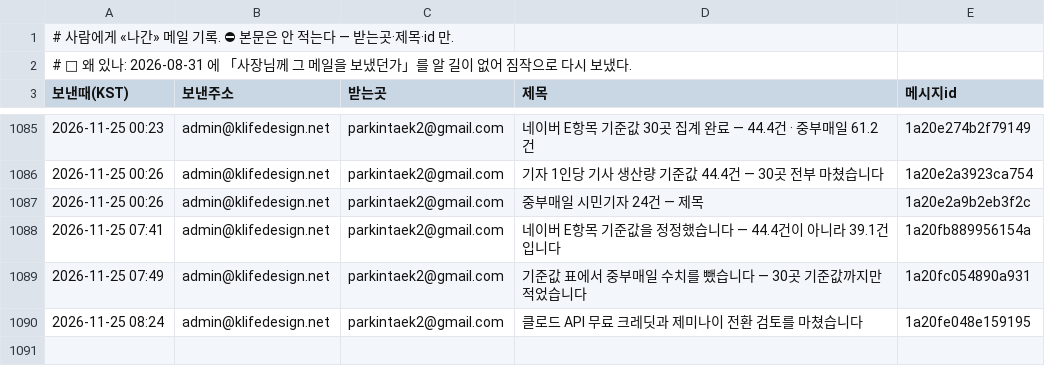
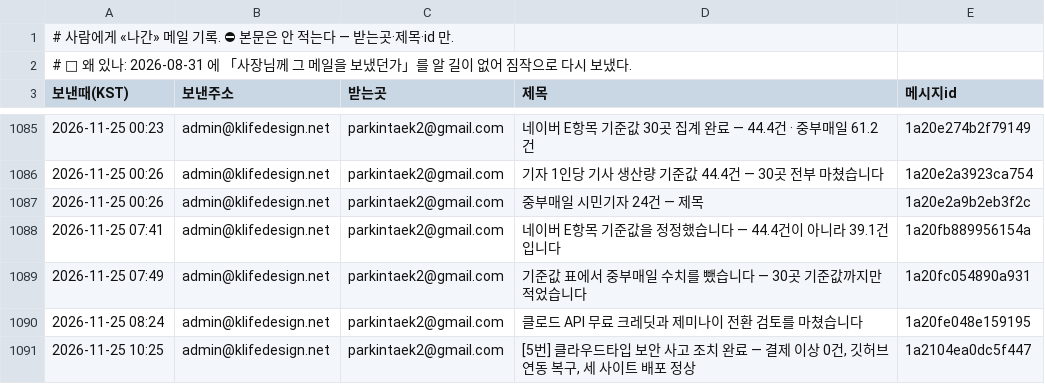
Before and after one commit to parkintaek2-gif/seoulmarkets, a TSV file: docs/보낸메일.tsv, drawn as a sheet; only a part is shown, gaps mark what is left out.

Commit message:
보낸메일 기록 — 2026-11-25 10:25 [5번] 클라우드타입 보안 사고 조치 완료 — 결제 이상 0건, 깃허브 연동 복구, 세 사

```diff
--- a/docs/보낸메일.tsv
+++ b/docs/보낸메일.tsv
@@ -1090 +1090,2 @@
 2026-11-25 08:24	admin@klifedesign.net	parkintaek2@gmail.com	클로드 API 무료 크레딧과 제미나이 전환 검토를 마쳤습니다	1a20fe048e159195
+2026-11-25 10:25	admin@klifedesign.net	parkintaek2@gmail.com	[5번] 클라우드타입 보안 사고 조치 완료 — 결제 이상 0건, 깃허브 연동 복구, 세 사이트 배포 정상	1a2104ea0dc5f447
```
